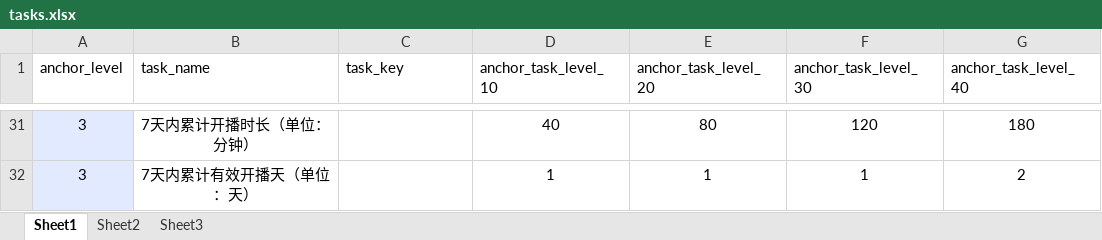
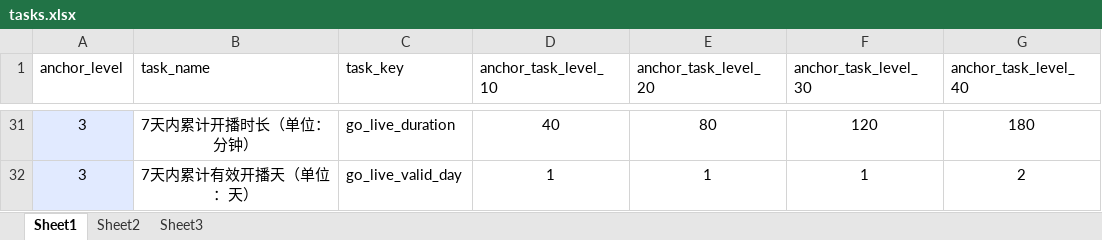
Before and after one commit to Renamezyx/anchor_task_api_test, an Excel workbook: api_tests/data/tasks.xlsx, sheet Sheet1, drawn as a sheet; only a part is shown, gaps mark what is left out; values as stored, in another font and other column widths than the file's, no borders; the diff covers the shown part only; the diff names each change by its address in the sheet, - before the commit and + after, or states it on an @@ line.

```diff
--- a/api_tests/data/tasks.xlsx (sheet Sheet1)
+++ b/api_tests/data/tasks.xlsx (sheet Sheet1)
-C31 (task_key): (empty)
+C31 (task_key): go_live_duration
-C32 (task_key): (empty)
+C32 (task_key): go_live_valid_day
```
Also changed, not shown: other rows of this sheet, 6 other files.
